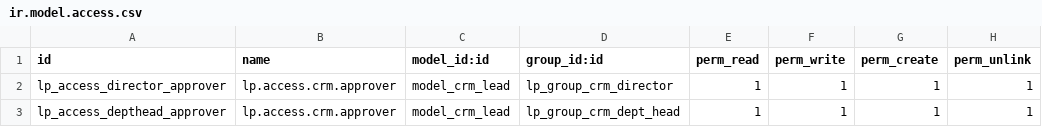
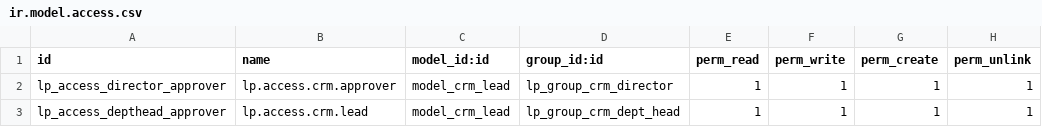
Before and after one commit to MoathAlrefai2/lp-erp-dev001, a CSV file: lp_crm/security/ir.model.access.csv, drawn as a sheet.

```diff
--- a/lp_crm/security/ir.model.access.csv
+++ b/lp_crm/security/ir.model.access.csv
@@ -2,2 +2,2 @@ id,name,model_id:id,group_id:id,perm_read,perm_write,perm_create,perm_unlink
 lp_access_director_approver,lp.access.crm.approver,model_crm_lead,lp_group_crm_director,1,1,1,1
-lp_access_depthead_approver,lp.access.crm.approver,model_crm_lead,lp_group_crm_dept_head,1,1,1,1
+lp_access_depthead_approver,lp.access.crm.lead,model_crm_lead,lp_group_crm_dept_head,1,1,1,1
```
Also changed, not shown: 4 other files.
